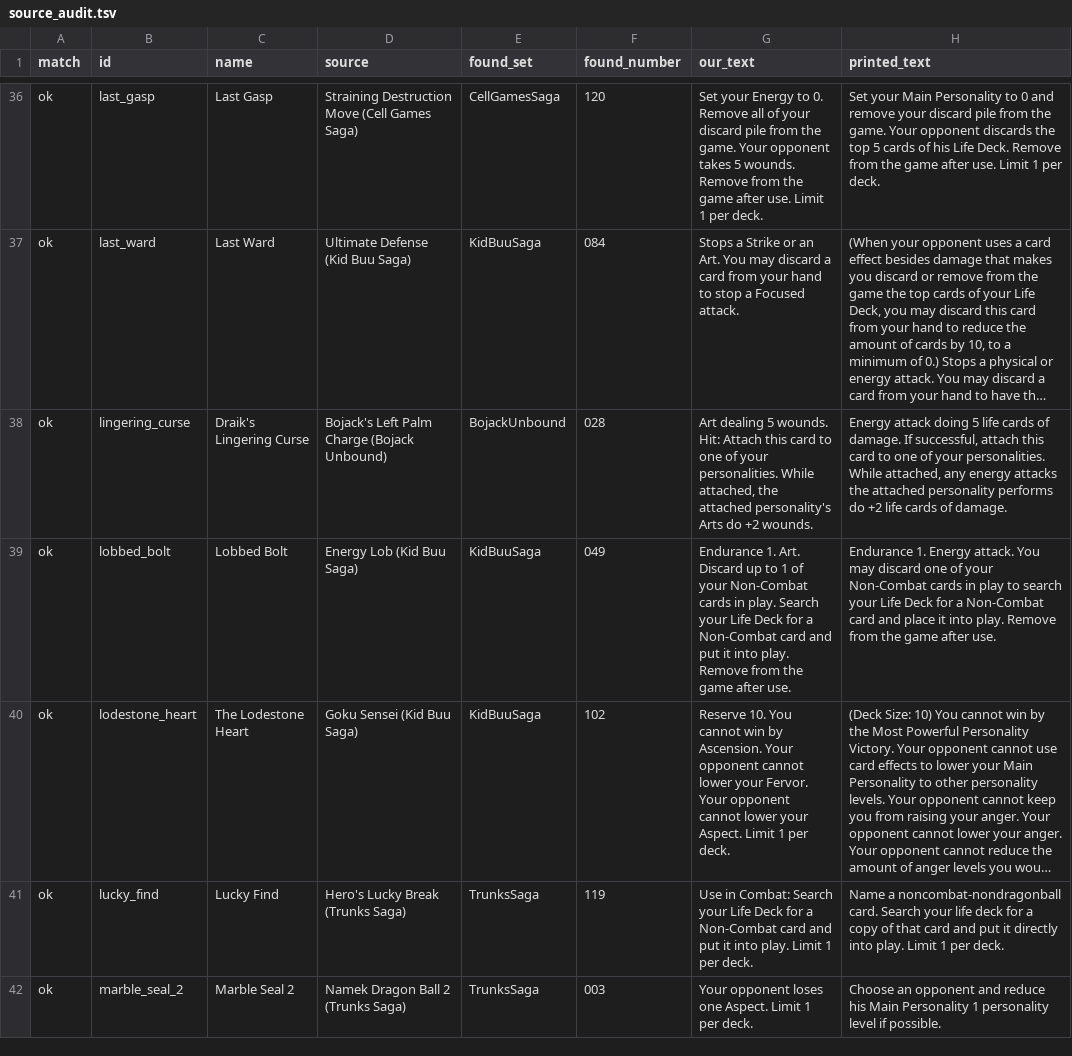
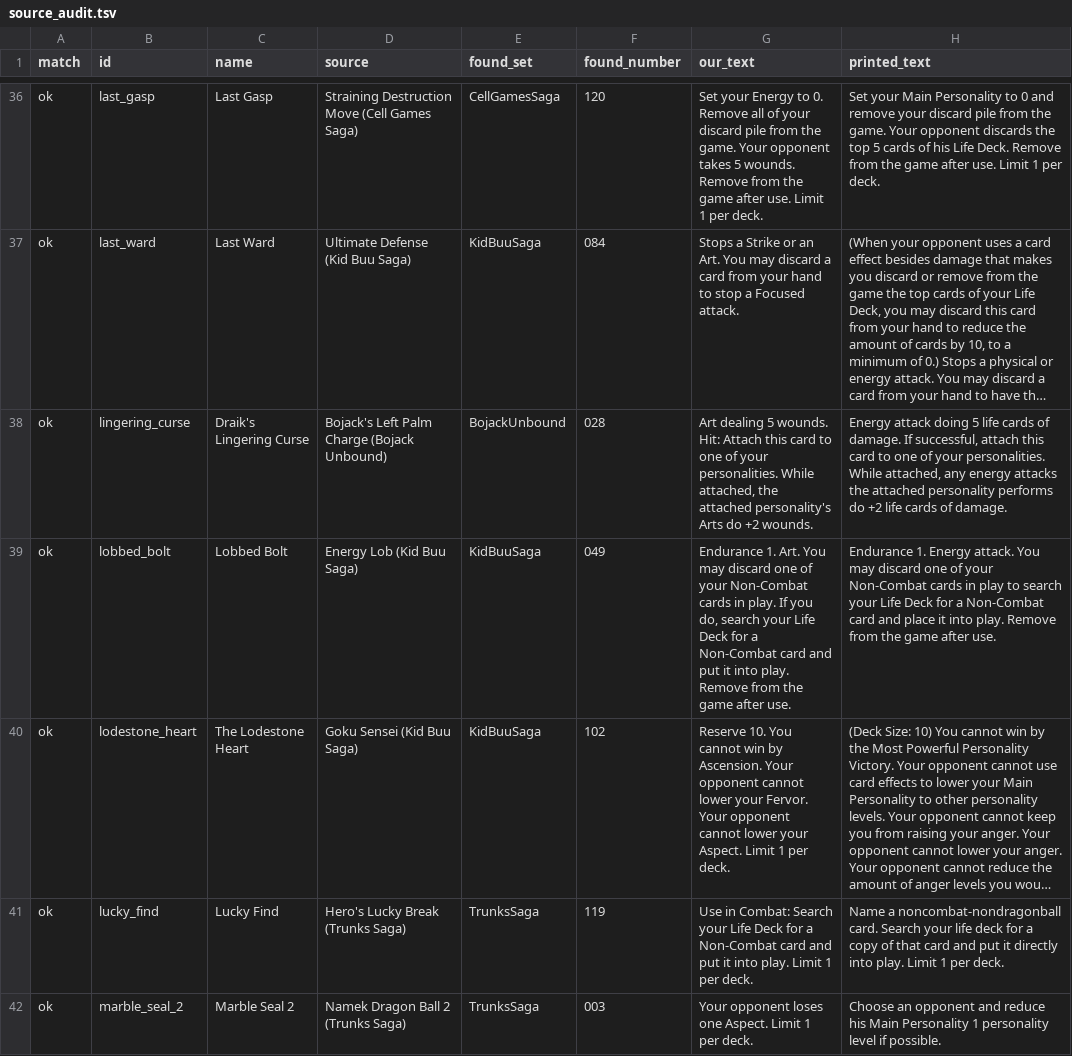
Before and after one commit to Fenyn/Gamestorming, a TSV file: zenith/tools/source_audit.tsv, drawn as a sheet; only a part is shown, gaps mark what is left out; long unchanged cells end in …; the diff covers the shown part only; the diff names each change by its address in the sheet, - before the commit and + after, or states it on an @@ line.

```diff
--- a/zenith/tools/source_audit.tsv
+++ b/zenith/tools/source_audit.tsv
-G39 (our_text): …1. Art. Discard up to 1 of your Non-Combat cards in play. Search your Life…
+G39 (our_text): …1. Art. You may discard one of your Non-Combat cards in play. If you do, search your Life…
```
Also changed, not shown: 4 added rows, 4 removed rows and 9 edited cells elsewhere in this file, 10 other files.
